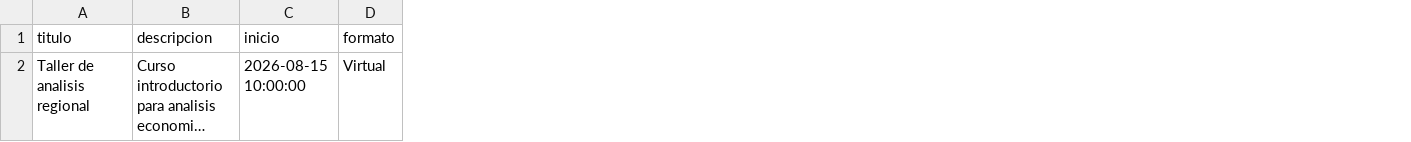
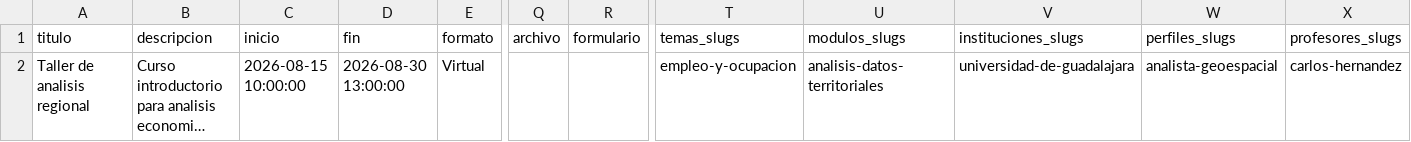
Before and after one commit to iieg-oficial/sitio2026, a CSV file: api/scripts/examples/cursos_import_example.csv, drawn as a sheet; only a part is shown, gaps mark what is left out; long unchanged cells end in …; the diff names each change by its address in the sheet, - before the commit and + after, or states it on an @@ line.

```diff
--- a/api/scripts/examples/cursos_import_example.csv
+++ b/api/scripts/examples/cursos_import_example.csv
+column D (fin), row 2: 2026-08-30 13:00:00
+column Q (archivo), empty
+column R (formulario), empty
+column T (temas_slugs), row 2: empleo-y-ocupacion
+column U (modulos_slugs), row 2: analisis-datos-territoriales
+column V (instituciones_slugs), row 2: universidad-de-guadalajara
+column W (perfiles_slugs), row 2: analista-geoespacial
+column X (profesores_slugs), row 2: carlos-hernandez
```
Also changed, not shown: api/scripts/examples/documentacion_import_example.csv, api/scripts/examples/flashes_import_example.csv, 43 other files.
